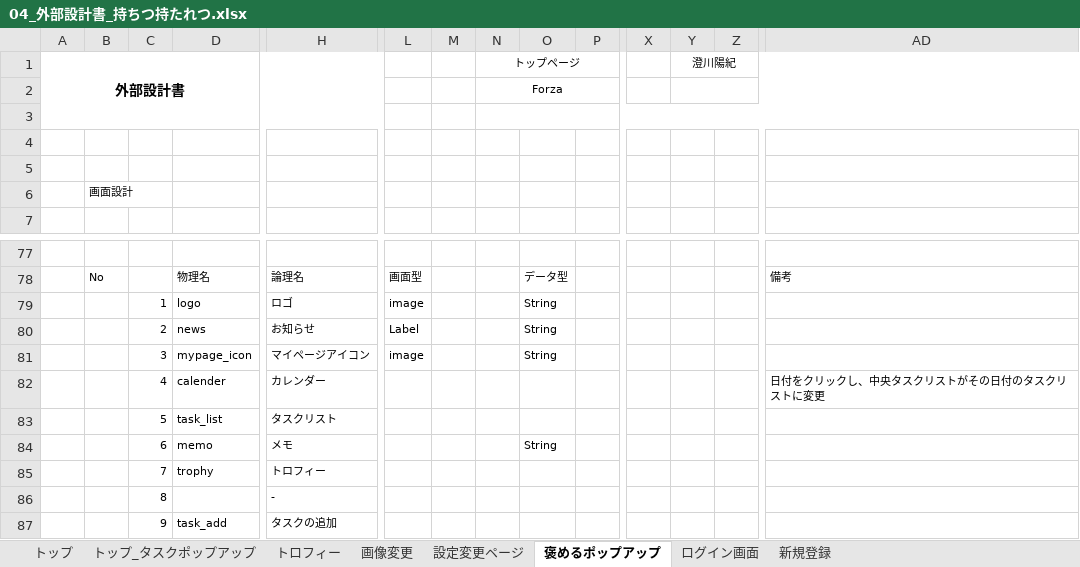
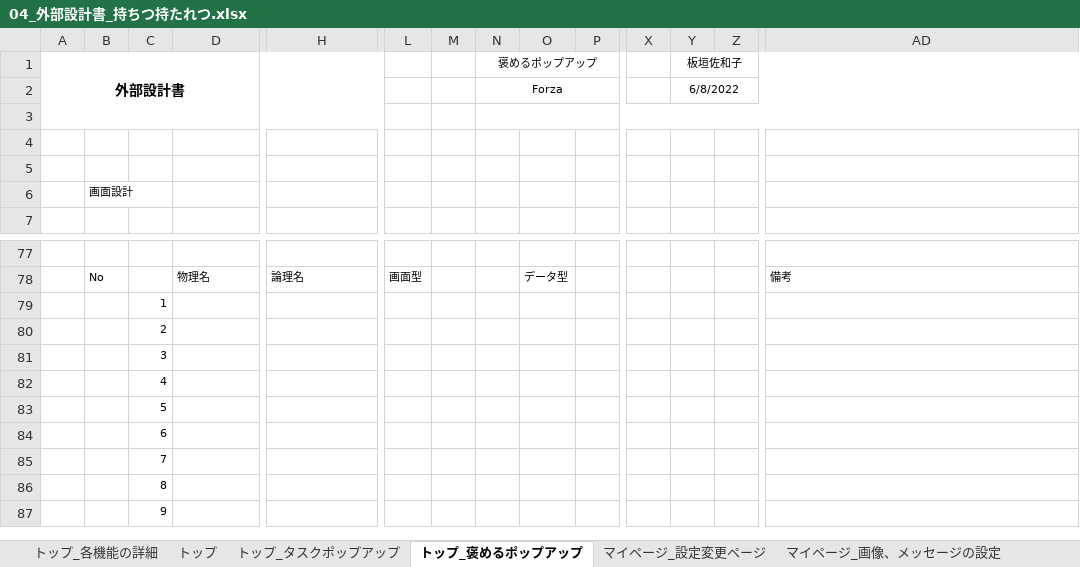
Before and after one commit to dojo2022/B--1, an Excel workbook: doc/04_外部設計書_持ちつ持たれつ.xlsx, sheet トップ_褒めるポップアップ, drawn as a sheet; only a part is shown, gaps mark what is left out; values as stored, in another font and other column widths than the file's, no borders; charts and pictures not drawn; removed rows and columns are numbered as before the commit, all else as after; rows hold the shown columns only; the diff names each change by its address in the sheet, - before the commit and + after, or states it on an @@ line.

```diff
--- a/doc/04_外部設計書_持ちつ持たれつ.xlsx (sheet トップ_褒めるポップアップ)
+++ b/doc/04_外部設計書_持ちつ持たれつ.xlsx (sheet トップ_褒めるポップアップ)
-sheet tab: 画像変更
+sheet tab: マイページ_画像、メッセージの設定
-sheet tab: 設定変更ページ
+sheet tab: マイページ_設定変更ページ
-sheet tab: 褒めるポップアップ
+sheet tab: トップ_褒めるポップアップ
+sheet tab: トップ_各機能の詳細
@@ sheet tab order changed: トップ_各機能の詳細 | トップ | トップ_タスクポップアップ | トップ_褒めるポップアップ | マイページ_設定変更ページ | マイページ_画像、メッセージの設定 @@
-N1: トップページ
+N1: 褒めるポップアップ
-Y1: 澄川陽紀
+Y1: 板垣佐和子
-Y2 (板垣佐和子): (empty)
+Y2 (板垣佐和子): 6/8/2022
-row 79:  |  | 1 | logo | ロゴ | image |  |  | String
-row 80:  |  | 2 | news | お知らせ | Label |  |  | String
-row 81:  |  | 3 | mypage_icon | マイページアイコン | image |  |  | String
-row 82:  |  | 4 | calender | カレンダー |  |  |  |  |  |  |  |  | 日付をクリックし、中央タスクリストがその日付のタスクリストに変更
-row 83:  |  | 5 | task_list | タスクリスト
-row 84:  |  | 6 | memo | メモ |  |  |  | String
-row 85:  |  | 7 | trophy | トロフィー
-row 86:  |  | 8 |  | -
-row 87:  |  | 9 | task_add | タスクの追加
+row 79:  |  | 1
+row 80:  |  | 2
+row 81:  |  | 3
+row 82:  |  | 4
+row 83:  |  | 5
+row 84:  |  | 6
+row 85:  |  | 7
+row 86:  |  | 8
+row 87:  |  | 9
```
Also changed, not shown: sheet トップ, sheet トップ_タスクポップアップ, sheet マイページ_トロフィー, sheet マイページ_画像、メッセージの設定, sheet マイページ_設定変更ページ, sheet ログイン画面, 1 more sheet, other sheet tabs, charts or pictures.
